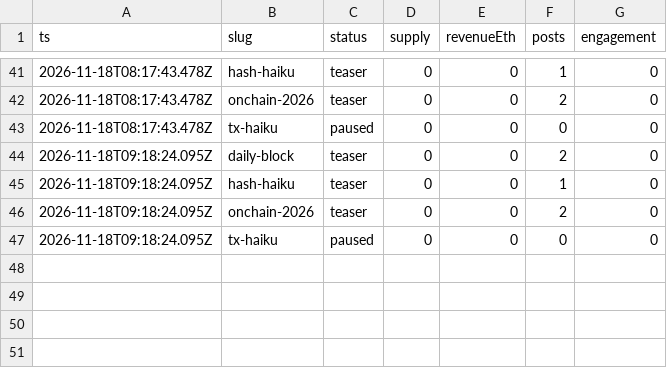
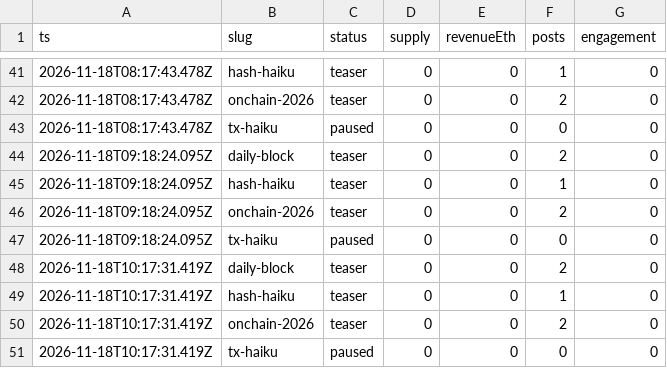
Before and after one commit to souya-h/mint-factory, a CSV file: metrics/history.csv, drawn as a sheet; only a part is shown, gaps mark what is left out; the diff names each change by its address in the sheet, - before the commit and + after, or states it on an @@ line.

```diff
--- a/metrics/history.csv
+++ b/metrics/history.csv
+row 48: 2026-11-18T10:17:31.419Z | daily-block | teaser | 0 | 0 | 2 | 0
+row 49: 2026-11-18T10:17:31.419Z | hash-haiku | teaser | 0 | 0 | 1 | 0
+row 50: 2026-11-18T10:17:31.419Z | onchain-2026 | teaser | 0 | 0 | 2 | 0
+row 51: 2026-11-18T10:17:31.419Z | tx-haiku | paused | 0 | 0 | 0 | 0
```
Also changed, not shown: 1 other file.
